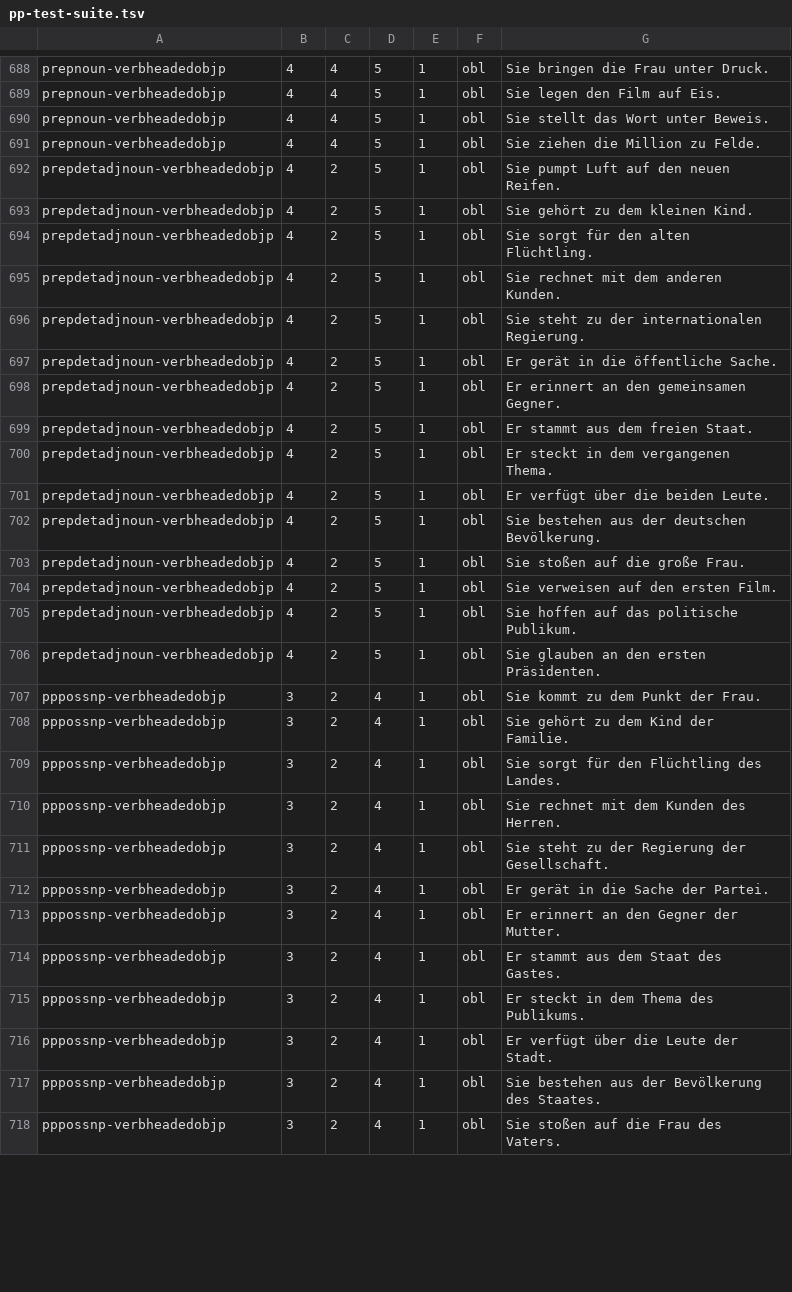
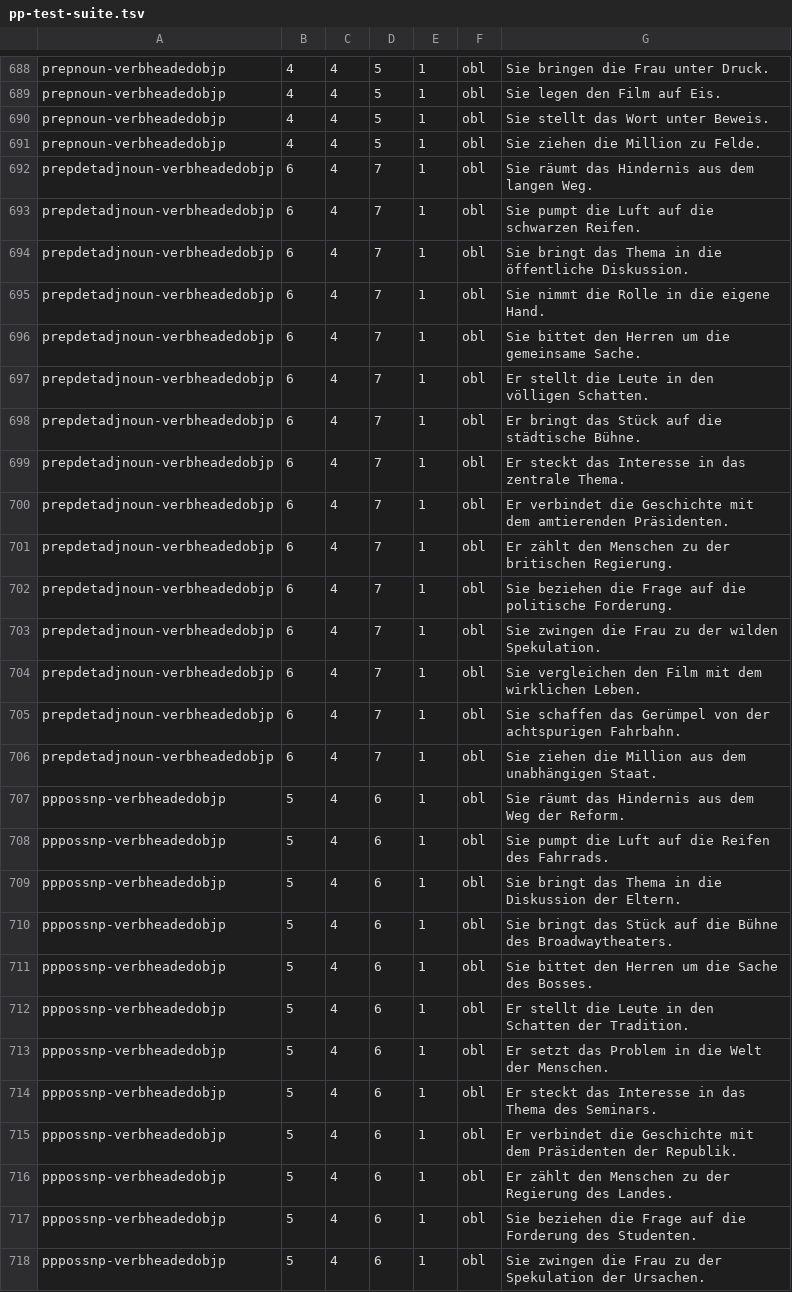
Before and after one commit to DiveFish/PPATS, a TSV file: material/pp-test-suite.tsv, drawn as a sheet; only a part is shown, gaps mark what is left out; the diff covers the shown part only.

Commit message:
2headcandidate verbheadedobjps (#24)
* Add head candidate in order to make remaining verbheadedobjp sentences contain 2 head candidates.

* Fix merge error

```diff
--- a/material/pp-test-suite.tsv
+++ b/material/pp-test-suite.tsv
@@ -691,28 +691,28 @@ prepnoun-verbheadedobjp	4	4	5	1	obl	Sie stellt das Wort unter Beweis.
 prepnoun-verbheadedobjp	4	4	5	1	obl	Sie ziehen die Million zu Felde.
-prepdetadjnoun-verbheadedobjp	4	2	5	1	obl	Sie pumpt Luft auf den neuen Reifen.
-prepdetadjnoun-verbheadedobjp	4	2	5	1	obl	Sie gehört zu dem kleinen Kind.
-prepdetadjnoun-verbheadedobjp	4	2	5	1	obl	Sie sorgt für den alten Flüchtling.
-prepdetadjnoun-verbheadedobjp	4	2	5	1	obl	Sie rechnet mit dem anderen Kunden.
-prepdetadjnoun-verbheadedobjp	4	2	5	1	obl	Sie steht zu der internationalen Regierung.
-prepdetadjnoun-verbheadedobjp	4	2	5	1	obl	Er gerät in die öffentliche Sache.
-prepdetadjnoun-verbheadedobjp	4	2	5	1	obl	Er erinnert an den gemeinsamen Gegner.
-prepdetadjnoun-verbheadedobjp	4	2	5	1	obl	Er stammt aus dem freien Staat.
-prepdetadjnoun-verbheadedobjp	4	2	5	1	obl	Er steckt in dem vergangenen Thema.
-prepdetadjnoun-verbheadedobjp	4	2	5	1	obl	Er verfügt über die beiden Leute.
-prepdetadjnoun-verbheadedobjp	4	2	5	1	obl	Sie bestehen aus der deutschen Bevölkerung.
-prepdetadjnoun-verbheadedobjp	4	2	5	1	obl	Sie stoßen auf die große Frau.
-prepdetadjnoun-verbheadedobjp	4	2	5	1	obl	Sie verweisen auf den ersten Film.
-prepdetadjnoun-verbheadedobjp	4	2	5	1	obl	Sie hoffen auf das politische Publikum.
-prepdetadjnoun-verbheadedobjp	4	2	5	1	obl	Sie glauben an den ersten Präsidenten.
-pppossnp-verbheadedobjp	3	2	4	1	obl	Sie kommt zu dem Punkt der Frau.
-pppossnp-verbheadedobjp	3	2	4	1	obl	Sie gehört zu dem Kind der Familie.
-pppossnp-verbheadedobjp	3	2	4	1	obl	Sie sorgt für den Flüchtling des Landes.
-pppossnp-verbheadedobjp	3	2	4	1	obl	Sie rechnet mit dem Kunden des Herren.
-pppossnp-verbheadedobjp	3	2	4	1	obl	Sie steht zu der Regierung der Gesellschaft.
-pppossnp-verbheadedobjp	3	2	4	1	obl	Er gerät in die Sache der Partei.
-pppossnp-verbheadedobjp	3	2	4	1	obl	Er erinnert an den Gegner der Mutter.
-pppossnp-verbheadedobjp	3	2	4	1	obl	Er stammt aus dem Staat des Gastes.
-pppossnp-verbheadedobjp	3	2	4	1	obl	Er steckt in dem Thema des Publikums.
-pppossnp-verbheadedobjp	3	2	4	1	obl	Er verfügt über die Leute der Stadt.
-pppossnp-verbheadedobjp	3	2	4	1	obl	Sie bestehen aus der Bevölkerung des Staates.
-pppossnp-verbheadedobjp	3	2	4	1	obl	Sie stoßen auf die Frau des Vaters.
+prepdetadjnoun-verbheadedobjp	6	4	7	1	obl	Sie räumt das Hindernis aus dem langen Weg.
+prepdetadjnoun-verbheadedobjp	6	4	7	1	obl	Sie pumpt die Luft auf die schwarzen Reifen.
+prepdetadjnoun-verbheadedobjp	6	4	7	1	obl	Sie bringt das Thema in die öffentliche Diskussion.
+prepdetadjnoun-verbheadedobjp	6	4	7	1	obl	Sie nimmt die Rolle in die eigene Hand.
+prepdetadjnoun-verbheadedobjp	6	4	7	1	obl	Sie bittet den Herren um die gemeinsame Sache.
+prepdetadjnoun-verbheadedobjp	6	4	7	1	obl	Er stellt die Leute in den völligen Schatten.
+prepdetadjnoun-verbheadedobjp	6	4	7	1	obl	Er bringt das Stück auf die städtische Bühne.
+prepdetadjnoun-verbheadedobjp	6	4	7	1	obl	Er steckt das Interesse in das zentrale Thema.
+prepdetadjnoun-verbheadedobjp	6	4	7	1	obl	Er verbindet die Geschichte mit dem amtierenden Präsidenten.
+prepdetadjnoun-verbheadedobjp	6	4	7	1	obl	Er zählt den Menschen zu der britischen Regierung.
+prepdetadjnoun-verbheadedobjp	6	4	7	1	obl	Sie beziehen die Frage auf die politische Forderung.
+prepdetadjnoun-verbheadedobjp	6	4	7	1	obl	Sie zwingen die Frau zu der wilden Spekulation.
+prepdetadjnoun-verbheadedobjp	6	4	7	1	obl	Sie vergleichen den Film mit dem wirklichen Leben.
+prepdetadjnoun-verbheadedobjp	6	4	7	1	obl	Sie schaffen das Gerümpel von der achtspurigen Fahrbahn.
+prepdetadjnoun-verbheadedobjp	6	4	7	1	obl	Sie ziehen die Million aus dem unabhängigen Staat.
+pppossnp-verbheadedobjp	5	4	6	1	obl	Sie räumt das Hindernis aus dem Weg der Reform.
+pppossnp-verbheadedobjp	5	4	6	1	obl	Sie pumpt die Luft auf die Reifen des Fahrrads.
+pppossnp-verbheadedobjp	5	4	6	1	obl	Sie bringt das Thema in die Diskussion der Eltern.
+pppossnp-verbheadedobjp	5	4	6	1	obl	Sie bringt das Stück auf die Bühne des Broadwaytheaters.
+pppossnp-verbheadedobjp	5	4	6	1	obl	Sie bittet den Herren um die Sache des Bosses.
+pppossnp-verbheadedobjp	5	4	6	1	obl	Er stellt die Leute in den Schatten der Tradition.
+pppossnp-verbheadedobjp	5	4	6	1	obl	Er setzt das Problem in die Welt der Menschen.
+pppossnp-verbheadedobjp	5	4	6	1	obl	Er steckt das Interesse in das Thema des Seminars.
+pppossnp-verbheadedobjp	5	4	6	1	obl	Er verbindet die Geschichte mit dem Präsidenten der Republik.
+pppossnp-verbheadedobjp	5	4	6	1	obl	Er zählt den Menschen zu der Regierung des Landes.
+pppossnp-verbheadedobjp	5	4	6	1	obl	Sie beziehen die Frage auf die Forderung des Studenten.
+pppossnp-verbheadedobjp	5	4	6	1	obl	Sie zwingen die Frau zu der Spekulation der Ursachen.
```
Also changed, not shown: 72 edited cells elsewhere in this file.
